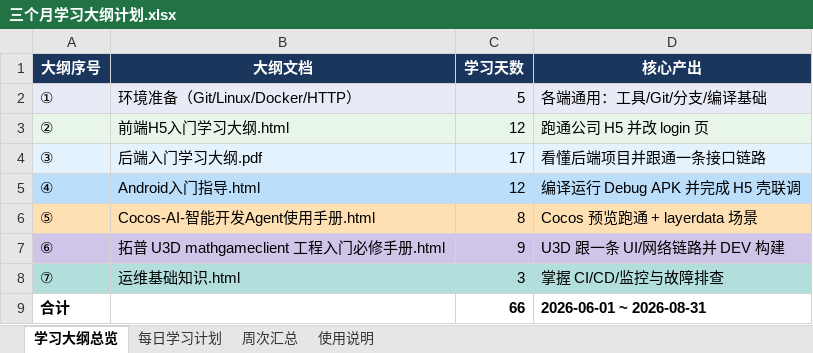
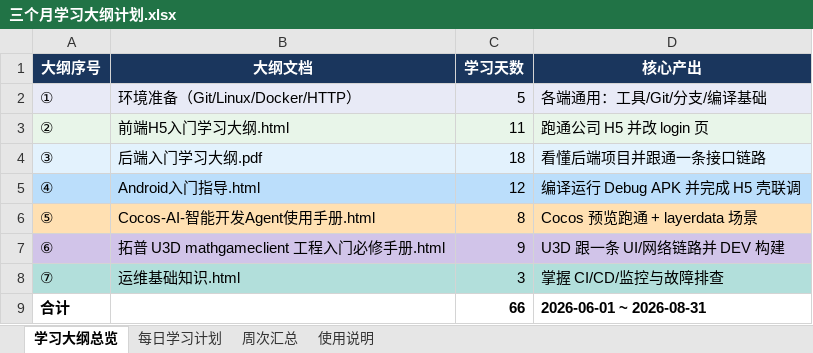
Before and after one commit to HuaZhui/March-study-plan, an Excel workbook: 学习计划/三个月学习大纲计划.xlsx, sheet 学习大纲总览, drawn as a sheet; values as stored, in another font and other column widths than the file's, no borders; the diff names each change by its address in the sheet, - before the commit and + after, or states it on an @@ line.

```diff
--- a/学习计划/三个月学习大纲计划.xlsx (sheet 学习大纲总览)
+++ b/学习计划/三个月学习大纲计划.xlsx (sheet 学习大纲总览)
-C3 (学习天数): 12
+C3 (学习天数): 11
-C4 (学习天数): 17
+C4 (学习天数): 18
```
Also changed, not shown: 4 other files.
